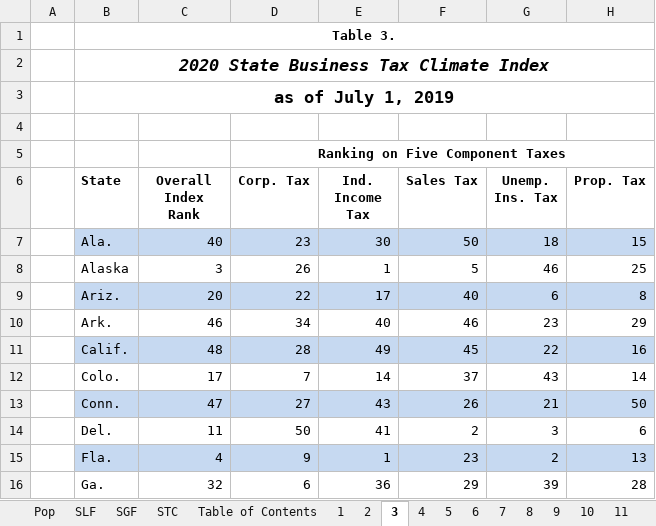
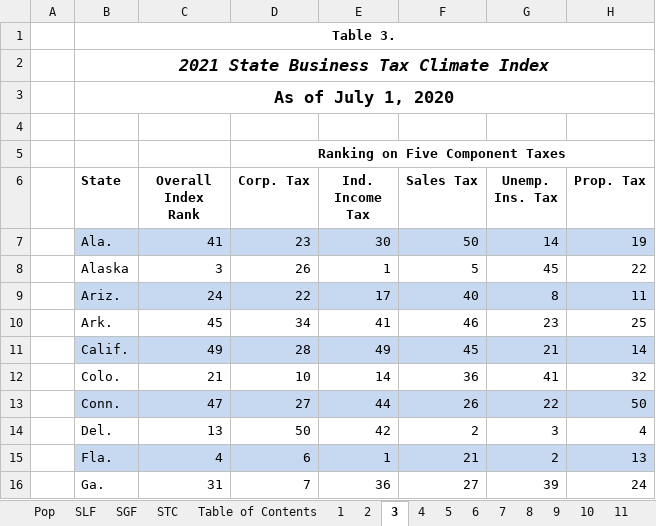
Before and after one commit to TaxFoundation/facts-and-figures-web, an Excel workbook: src/data/facts-and-figures.xlsx, sheet 3, drawn as a sheet; only a part is shown; values as stored, in another font and other column widths than the file's, no borders; the diff covers the shown part only; the diff names each change by its address in the sheet, - before the commit and + after, or states it on an @@ line.

```diff
--- a/src/data/facts-and-figures.xlsx (sheet 3)
+++ b/src/data/facts-and-figures.xlsx (sheet 3)
-B2 (State): 2020 State Business Tax Climate Index
+B2 (State): 2021 State Business Tax Climate Index
-B3 (State): as of July 1, 2019
+B3 (State): As of July 1, 2020
-C7 (Overall Index Rank): 40
+C7 (Overall Index Rank): 41
-G7 (Unemp. Ins. Tax): 18
+G7 (Unemp. Ins. Tax): 14
-H7 (Prop. Tax): 15
+H7 (Prop. Tax): 19
-G8 (Unemp. Ins. Tax): 46
+G8 (Unemp. Ins. Tax): 45
-H8 (Prop. Tax): 25
+H8 (Prop. Tax): 22
-C9 (Overall Index Rank): 20
+C9 (Overall Index Rank): 24
-G9 (Unemp. Ins. Tax): 6
+G9 (Unemp. Ins. Tax): 8
-H9 (Prop. Tax): 8
+H9 (Prop. Tax): 11
-C10 (Overall Index Rank): 46
+C10 (Overall Index Rank): 45
-E10 (Ind. Income Tax): 40
+E10 (Ind. Income Tax): 41
-H10 (Prop. Tax): 29
+H10 (Prop. Tax): 25
-C11 (Overall Index Rank): 48
+C11 (Overall Index Rank): 49
-G11 (Unemp. Ins. Tax): 22
+G11 (Unemp. Ins. Tax): 21
-H11 (Prop. Tax): 16
+H11 (Prop. Tax): 14
-C12 (Overall Index Rank): 17
+C12 (Overall Index Rank): 21
-D12 (Corp. Tax): 7
+D12 (Corp. Tax): 10
-F12 (Sales Tax): 37
+F12 (Sales Tax): 36
-G12 (Unemp. Ins. Tax): 43
+G12 (Unemp. Ins. Tax): 41
-H12 (Prop. Tax): 14
+H12 (Prop. Tax): 32
-E13 (Ind. Income Tax): 43
+E13 (Ind. Income Tax): 44
-G13 (Unemp. Ins. Tax): 21
+G13 (Unemp. Ins. Tax): 22
-C14 (Overall Index Rank): 11
+C14 (Overall Index Rank): 13
-E14 (Ind. Income Tax): 41
+E14 (Ind. Income Tax): 42
-H14 (Prop. Tax): 6
+H14 (Prop. Tax): 4
-D15 (Corp. Tax): 9
+D15 (Corp. Tax): 6
-F15 (Sales Tax): 23
+F15 (Sales Tax): 21
-C16 (Overall Index Rank): 32
+C16 (Overall Index Rank): 31
-D16 (Corp. Tax): 6
+D16 (Corp. Tax): 7
-F16 (Sales Tax): 29
+F16 (Sales Tax): 27
-H16 (Prop. Tax): 28
+H16 (Prop. Tax): 24
```
Also changed, not shown: 151 edited cells elsewhere in this sheet, sheet SLF, sheet SGF, sheet STC, sheet 24, sheet 8, sheet 12, 40 more sheets, formulas that keep their value, 3 other files.
